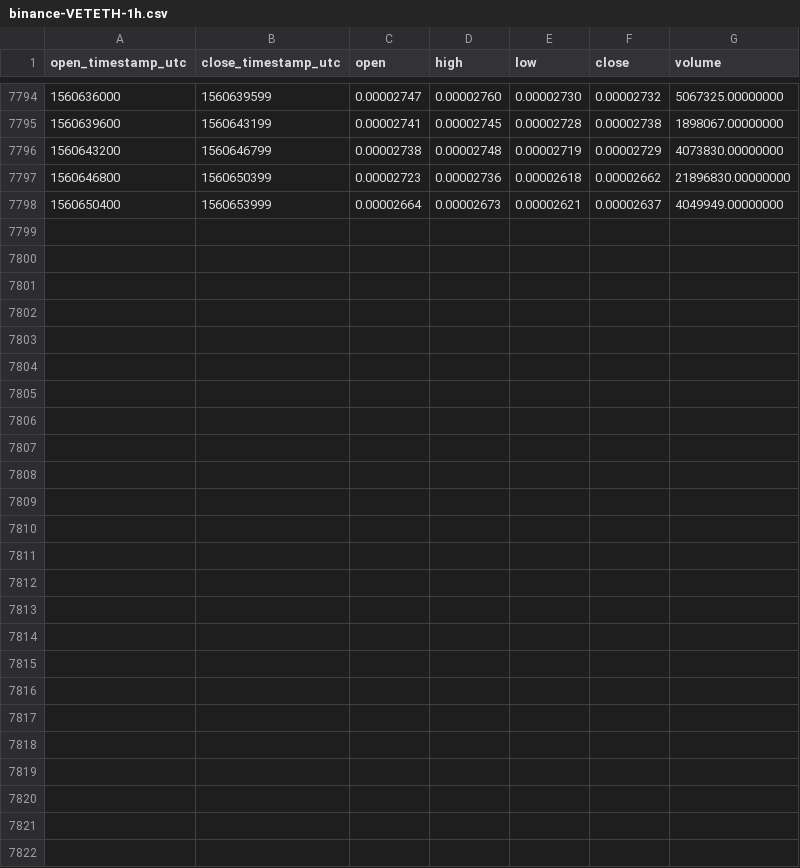
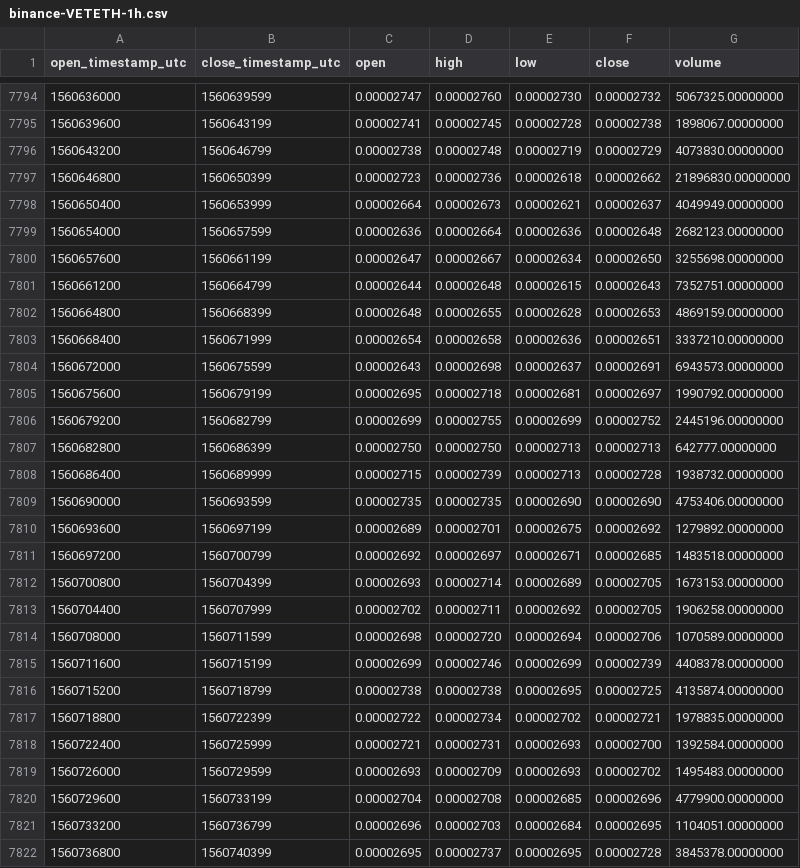
Before and after one commit to cryptobigbro/binance-VETETH, a CSV file: binance-VETETH-1h.csv, drawn as a sheet; only a part is shown, gaps mark what is left out.

Commit message:
Update OHLCV data.

```diff
--- a/binance-VETETH-1h.csv
+++ b/binance-VETETH-1h.csv
@@ -7798 +7798,25 @@ open_timestamp_utc,close_timestamp_utc,open,high,low,close,volume
 1560650400,1560653999,0.00002664,0.00002673,0.00002621,0.00002637,4049949.00000000
+1560654000,1560657599,0.00002636,0.00002664,0.00002636,0.00002648,2682123.00000000
+1560657600,1560661199,0.00002647,0.00002667,0.00002634,0.00002650,3255698.00000000
+1560661200,1560664799,0.00002644,0.00002648,0.00002615,0.00002643,7352751.00000000
+1560664800,1560668399,0.00002648,0.00002655,0.00002628,0.00002653,4869159.00000000
+1560668400,1560671999,0.00002654,0.00002658,0.00002636,0.00002651,3337210.00000000
+1560672000,1560675599,0.00002643,0.00002698,0.00002637,0.00002691,6943573.00000000
+1560675600,1560679199,0.00002695,0.00002718,0.00002681,0.00002697,1990792.00000000
+1560679200,1560682799,0.00002699,0.00002755,0.00002699,0.00002752,2445196.00000000
+1560682800,1560686399,0.00002750,0.00002750,0.00002713,0.00002713,642777.00000000
+1560686400,1560689999,0.00002715,0.00002739,0.00002713,0.00002728,1938732.00000000
+1560690000,1560693599,0.00002735,0.00002735,0.00002690,0.00002690,4753406.00000000
+1560693600,1560697199,0.00002689,0.00002701,0.00002675,0.00002692,1279892.00000000
+1560697200,1560700799,0.00002692,0.00002697,0.00002671,0.00002685,1483518.00000000
+1560700800,1560704399,0.00002693,0.00002714,0.00002689,0.00002705,1673153.00000000
+1560704400,1560707999,0.00002702,0.00002711,0.00002692,0.00002705,1906258.00000000
+1560708000,1560711599,0.00002698,0.00002720,0.00002694,0.00002706,1070589.00000000
+1560711600,1560715199,0.00002699,0.00002746,0.00002699,0.00002739,4408378.00000000
+1560715200,1560718799,0.00002738,0.00002738,0.00002695,0.00002725,4135874.00000000
+1560718800,1560722399,0.00002722,0.00002734,0.00002702,0.00002721,1978835.00000000
+1560722400,1560725999,0.00002721,0.00002731,0.00002693,0.00002700,1392584.00000000
+1560726000,1560729599,0.00002693,0.00002709,0.00002693,0.00002702,1495483.00000000
+1560729600,1560733199,0.00002704,0.00002708,0.00002685,0.00002696,4779900.00000000
+1560733200,1560736799,0.00002696,0.00002703,0.00002684,0.00002695,1104051.00000000
+1560736800,1560740399,0.00002695,0.00002737,0.00002695,0.00002728,3845378.00000000
```
Also changed, not shown: binance-VETETH-1d.csv.
